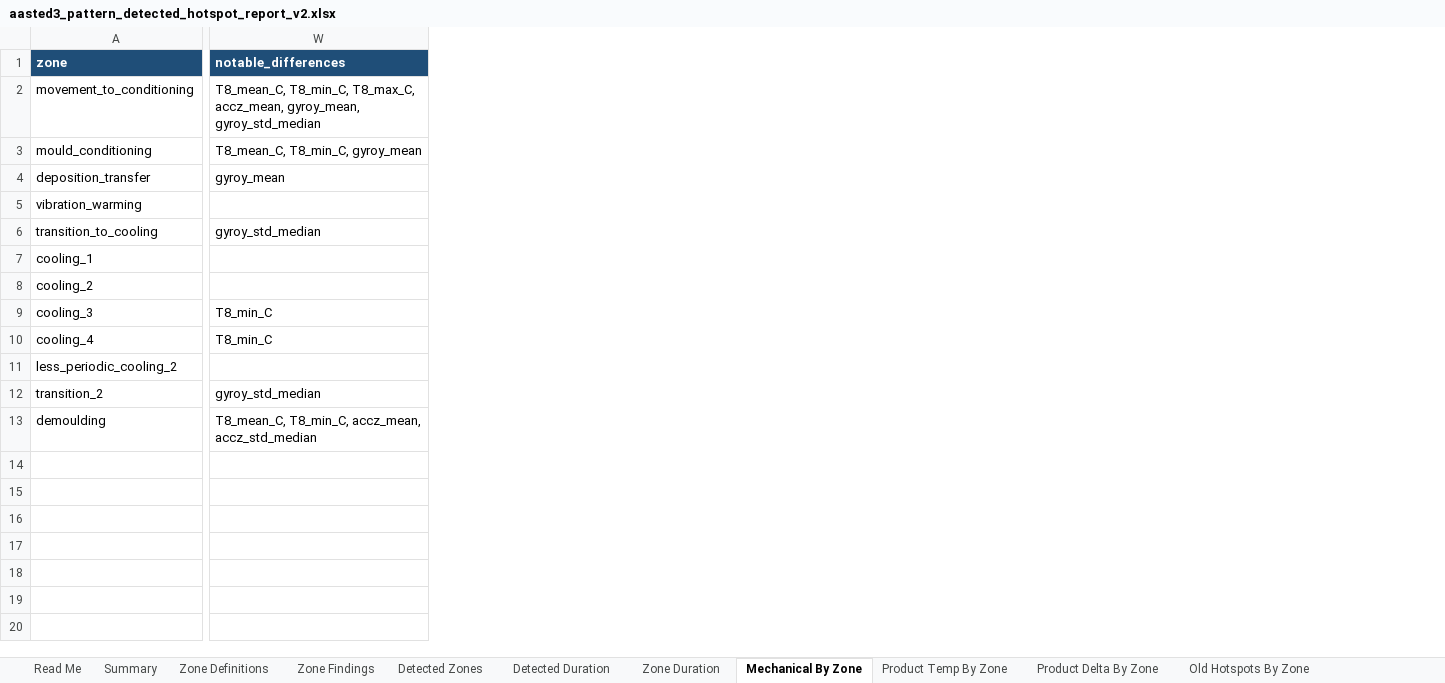
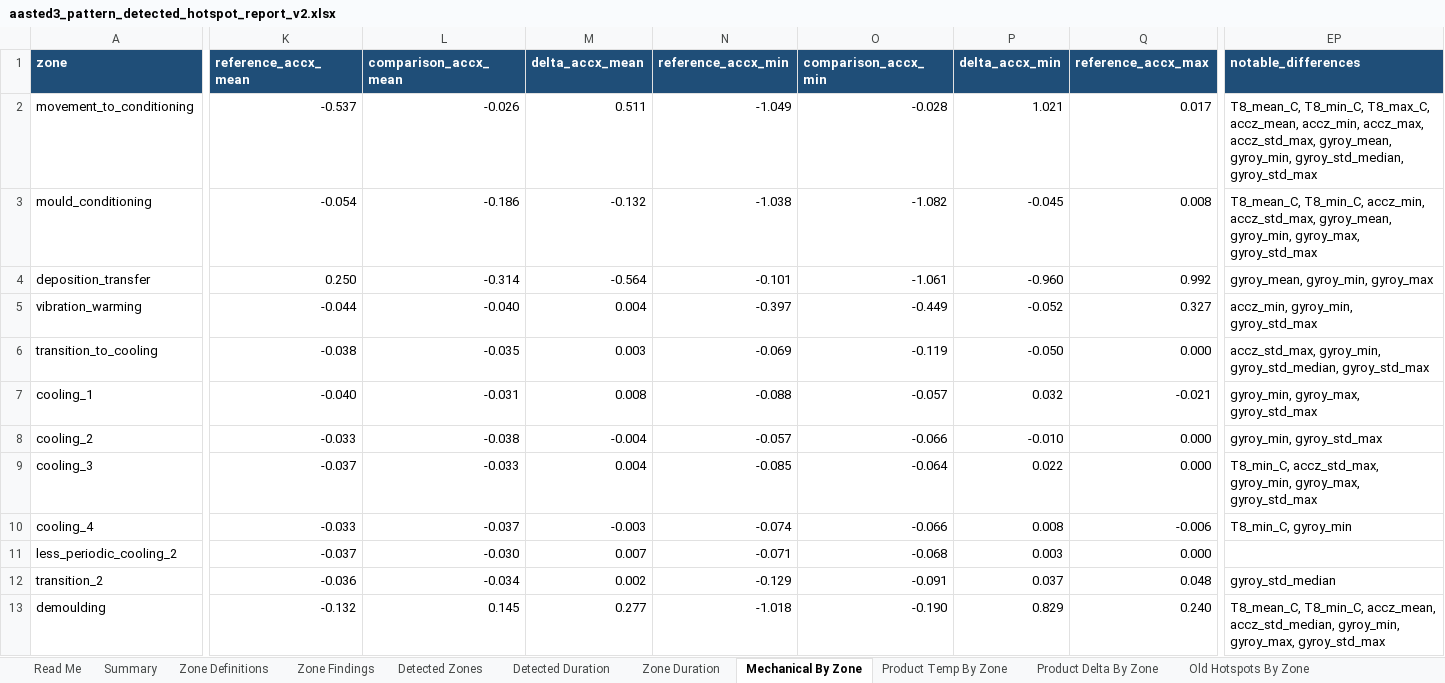
Before and after one commit to burkardj91/CHoNova---Data-Handling, an Excel workbook: outputs/aasted3_run_comparison/aasted3_pattern_detected_hotspot_report_v2.xlsx, sheet Mechanical By Zone, drawn as a sheet; only a part is shown, gaps mark what is left out; values as stored, in another font and other column widths than the file's, no borders; addresses are those after the commit; the diff covers the shown part only; the diff names each change by its address in the sheet, - before the commit and + after, or states it on an @@ line.

```diff
--- a/outputs/aasted3_run_comparison/aasted3_pattern_detected_hotspot_report_v2.xlsx (sheet Mechanical By Zone)
+++ b/outputs/aasted3_run_comparison/aasted3_pattern_detected_hotspot_report_v2.xlsx (sheet Mechanical By Zone)
+column K (reference_accx_mean), rows 2-13: -0.537 | -0.054 | 0.250 | -0.044 | -0.038 | -0.040 | -0.033 | -0.037 | -0.033 | -0.037 | -0.036 | -0.132
+column L (comparison_accx_mean), rows 2-13: -0.026 | -0.186 | -0.314 | -0.040 | -0.035 | -0.031 | -0.038 | -0.033 | -0.037 | -0.030 | -0.034 | 0.145
+column M (delta_accx_mean), rows 2-13: 0.511 | -0.132 | -0.564 | 0.004 | 0.003 | 0.008 | -0.004 | 0.004 | -0.003 | 0.007 | 0.002 | 0.277
+column N (reference_accx_min), rows 2-13: -1.049 | -1.038 | -0.101 | -0.397 | -0.069 | -0.088 | -0.057 | -0.085 | -0.074 | -0.071 | -0.129 | -1.018
+column O (comparison_accx_min), rows 2-13: -0.028 | -1.082 | -1.061 | -0.449 | -0.119 | -0.057 | -0.066 | -0.064 | -0.066 | -0.068 | -0.091 | -0.190
+column P (delta_accx_min), rows 2-13: 1.021 | -0.045 | -0.960 | -0.052 | -0.050 | 0.032 | -0.010 | 0.022 | 0.008 | 0.003 | 0.037 | 0.829
+column Q (reference_accx_max), rows 2-13: 0.017 | 0.008 | 0.992 | 0.327 | 0.000 | -0.021 | 0.000 | 0.000 | -0.006 | 0.000 | 0.048 | 0.240
-EP2 (notable_differences): …T8_max_C, accz_mean, gyroy_mean, gyroy_std_median
+EP2 (notable_differences): …T8_max_C, accz_mean, accz_min, accz_max, accz_std_max, gyroy_mean, gyroy_min, gyroy_std_median, gyroy_std_max
-EP3 (notable_differences): T8_mean_C, T8_min_C, gyroy_mean
+EP3 (notable_differences): T8_mean_C, T8_min_C, accz_min, accz_std_max, gyroy_mean, gyroy_min, gyroy_max, gyroy_std_max
-EP4 (notable_differences): gyroy_mean
+EP4 (notable_differences): gyroy_mean, gyroy_min, gyroy_max
-EP5 (notable_differences): (empty)
+EP5 (notable_differences): accz_min, gyroy_min, gyroy_std_max
-EP6 (notable_differences): gyroy_std_median
+EP6 (notable_differences): accz_std_max, gyroy_min, gyroy_std_median, gyroy_std_max
-EP7 (notable_differences): (empty)
+EP7 (notable_differences): gyroy_min, gyroy_max, gyroy_std_max
-EP8 (notable_differences): (empty)
+EP8 (notable_differences): gyroy_min, gyroy_std_max
-EP9 (notable_differences): T8_min_C
+EP9 (notable_differences): T8_min_C, accz_std_max, gyroy_min, gyroy_max, gyroy_std_max
-EP10 (notable_differences): T8_min_C
+EP10 (notable_differences): T8_min_C, gyroy_min
-EP13 (notable_differences): …T8_min_C, accz_mean, accz_std_median
+EP13 (notable_differences): …T8_min_C, accz_mean, accz_std_median, gyroy_min, gyroy_max, gyroy_std_max
```
Also changed, not shown: 116 added columns elsewhere in this sheet, sheet Zone Findings, sheet Summary, outputs/aasted3_run_comparison/aasted3_old_configuration_comparison_report.xlsx, outputs/aasted3_run_comparison/aasted3_pattern_detected_hotspot_report_with_ultrasound_figures.xlsx, 9 other files.
